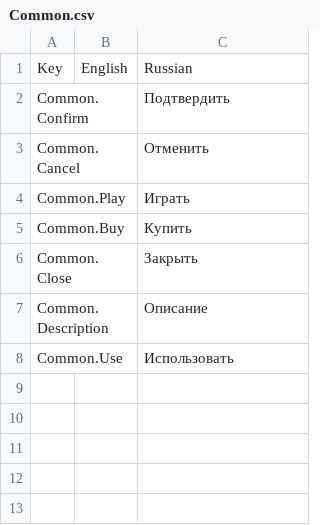
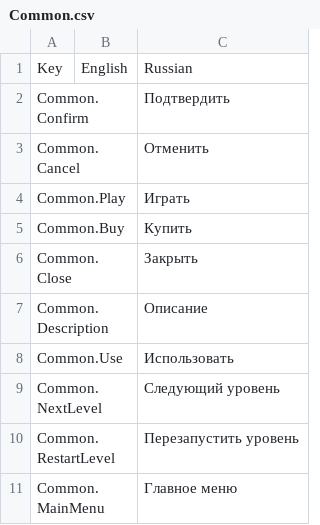
Before and after one commit to gslprod/Connect-It-game, a CSV file: Assets/Resources/Localization/Common.csv, drawn as a sheet; the diff names each change by its address in the sheet, - before the commit and + after, or states it on an @@ line.

```diff
--- a/Assets/Resources/Localization/Common.csv
+++ b/Assets/Resources/Localization/Common.csv
+row 9: Common.NextLevel |  | Следующий уровень
+row 10: Common.RestartLevel |  | Перезапустить уровень
+row 11: Common.MainMenu |  | Главное меню
```
Also changed, not shown: Assets/Resources/Localization/Gameplay.csv, 53 other files.
